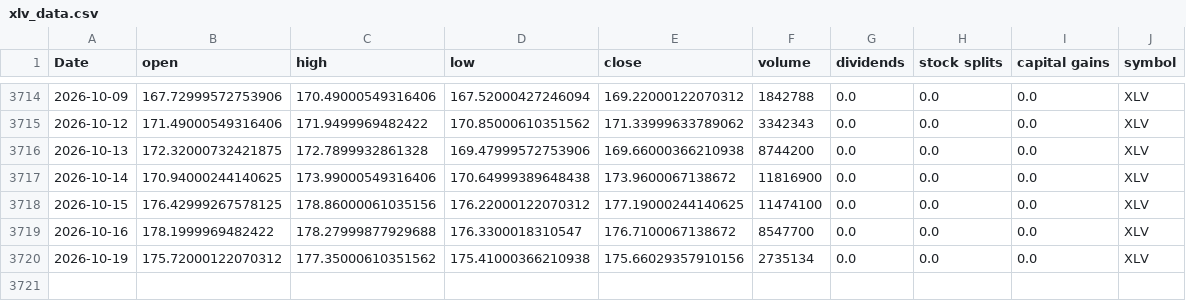
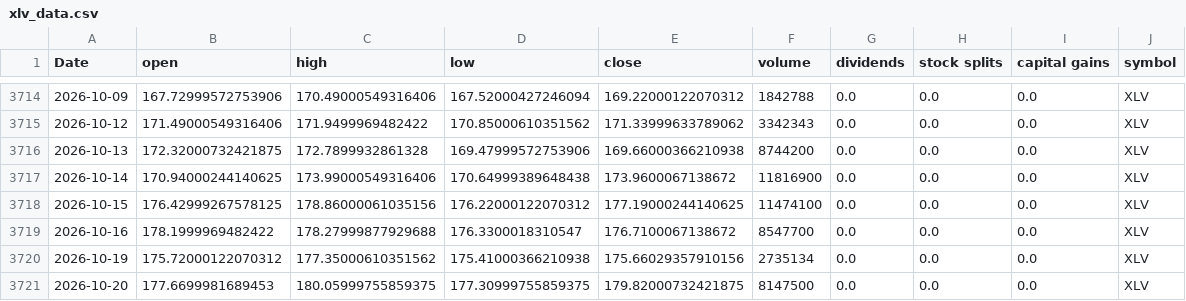
Before and after one commit to Akishai18/SignalM, a CSV file: data/sectors/xlv_data.csv, drawn as a sheet; only a part is shown, gaps mark what is left out.

```diff
--- a/data/sectors/xlv_data.csv
+++ b/data/sectors/xlv_data.csv
@@ -3720 +3720,2 @@ Date,open,high,low,close,volume,dividends,stock splits,capital gains,symbol
 2026-10-19,175.72000122070312,177.35000610351562,175.41000366210938,175.66029357910156,2735134,0.0,0.0,0.0,XLV
+2026-10-20,177.6699981689453,180.05999755859375,177.30999755859375,179.82000732421875,8147500,0.0,0.0,0.0,XLV
```
Also changed, not shown: data/sectors/xlc_data.csv, data/sectors/xlre_data.csv, 46 other files.
